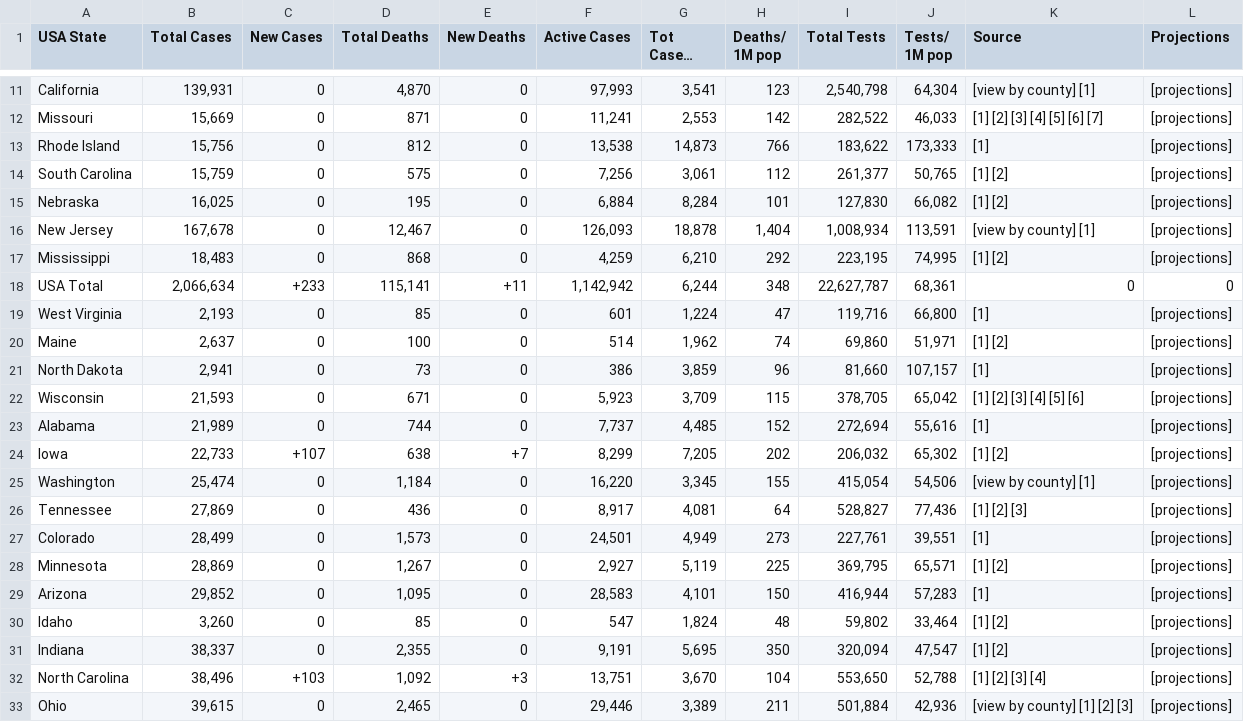
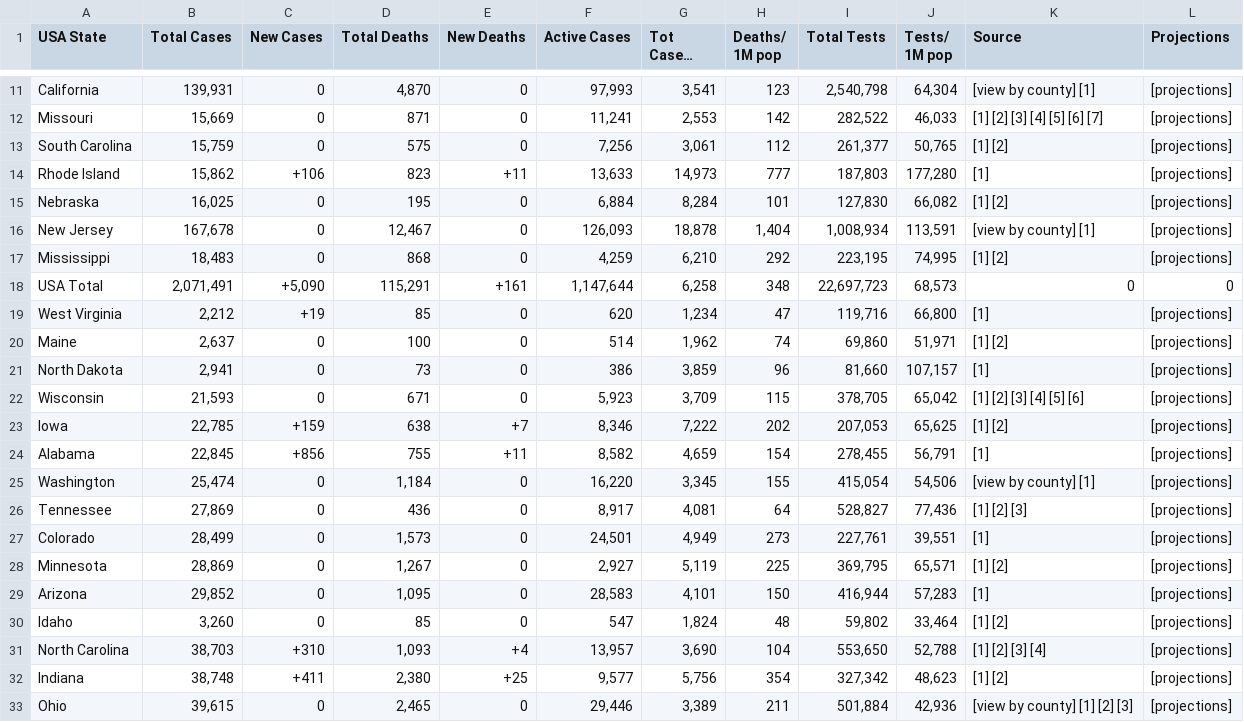
Before and after one commit to alexdmckee/corona-parser, a CSV file: casesUSAStates.csv, drawn as a sheet; only a part is shown, gaps mark what is left out; long unchanged cells end in …; the diff covers the shown part only.

```diff
--- a/casesUSAStates.csv
+++ b/casesUSAStates.csv
@@ -12,4 +12,4 @@ California,"139,931",0,"4,870",0,"97,993","3,541",123,"2,540,798","64,304",[view
 Missouri,"15,669",0,871,0,"11,241","2,553",142,"282,522","46,033",[1] [2] [3] [4] [5] [6] [7],[projections]
-Rhode Island,"15,756",0,812,0,"13,538","14,873",766,"183,622","173,333",[1],[projections]
 South Carolina,"15,759",0,575,0,"7,256","3,061",112,"261,377","50,765",[1] [2],[projections]
+Rhode Island,"15,862",+106,823,+11,"13,633","14,973",777,"187,803","177,280",[1],[projections]
 Nebraska,"16,025",0,195,0,"6,884","8,284",101,"127,830","66,082",[1] [2],[projections]
@@ -17,4 +17,4 @@ New Jersey,"167,678",0,"12,467",0,"126,093","18,878","1,404","1,008,934","113,59
 Mississippi,"18,483",0,868,0,"4,259","6,210",292,"223,195","74,995",[1] [2],[projections]
-USA Total,"2,066,634",+233,"115,141",+11,"1,142,942","6,244",348,"22,627,787","68,361",0,0
-West Virginia,"2,193",0,85,0,601,"1,224",47,"119,716","66,800",[1],[projections]
+USA Total,"2,071,491","+5,090","115,291",+161,"1,147,644","6,258",348,"22,697,723","68,573",0,0
+West Virginia,"2,212",+19,85,0,620,"1,234",47,"119,716","66,800",[1],[projections]
 Maine,"2,637",0,100,0,514,"1,962",74,"69,860","51,971",[1] [2],[projections]
@@ -22,4 +22,4 @@ North Dakota,"2,941",0,73,0,386,"3,859",96,"81,660","107,157",[1],[projections]
 Wisconsin,"21,593",0,671,0,"5,923","3,709",115,"378,705","65,042",[1] [2] [3] [4] [5] [6],[projections]
-Alabama,"21,989",0,744,0,"7,737","4,485",152,"272,694","55,616",[1],[projections]
-Iowa,"22,733",+107,638,+7,"8,299","7,205",202,"206,032","65,302",[1] [2],[projections]
+Iowa,"22,785",+159,638,+7,"8,346","7,222",202,"207,053","65,625",[1] [2],[projections]
+Alabama,"22,845",+856,755,+11,"8,582","4,659",154,"278,455","56,791",[1],[projections]
 Washington,"25,474",0,"1,184",0,"16,220","3,345",155,"415,054","54,506",[view by county] [1],[projections]
@@ -30,4 +30,4 @@ Arizona,"29,852",0,"1,095",0,"28,583","4,101",150,"416,944","57,283",[1],[projec
 Idaho,"3,260",0,85,0,547,"1,824",48,"59,802","33,464",[1] [2],[projections]
-Indiana,"38,337",0,"2,355",0,"9,191","5,695",350,"320,094","47,547",[1] [2],[projections]
-North Carolina,"38,496",+103,"1,092",+3,"13,751","3,670",104,"553,650","52,788",[1] [2] [3] [4],[projections]
+North Carolina,"38,703",+310,"1,093",+4,"13,957","3,690",104,"553,650","52,788",[1] [2] [3] [4],[projections]
+Indiana,"38,748",+411,"2,380",+25,"9,577","5,756",354,"327,342","48,623",[1] [2],[projections]
 Ohio,"39,615",0,"2,465",0,"29,446","3,389",211,"501,884","42,936",[view by county] [1] [2] [3],[projections]
```
Also changed, not shown: 2 added rows, 2 removed rows and 30 edited cells elsewhere in this file, casesWorld.csv, 2 other files.
